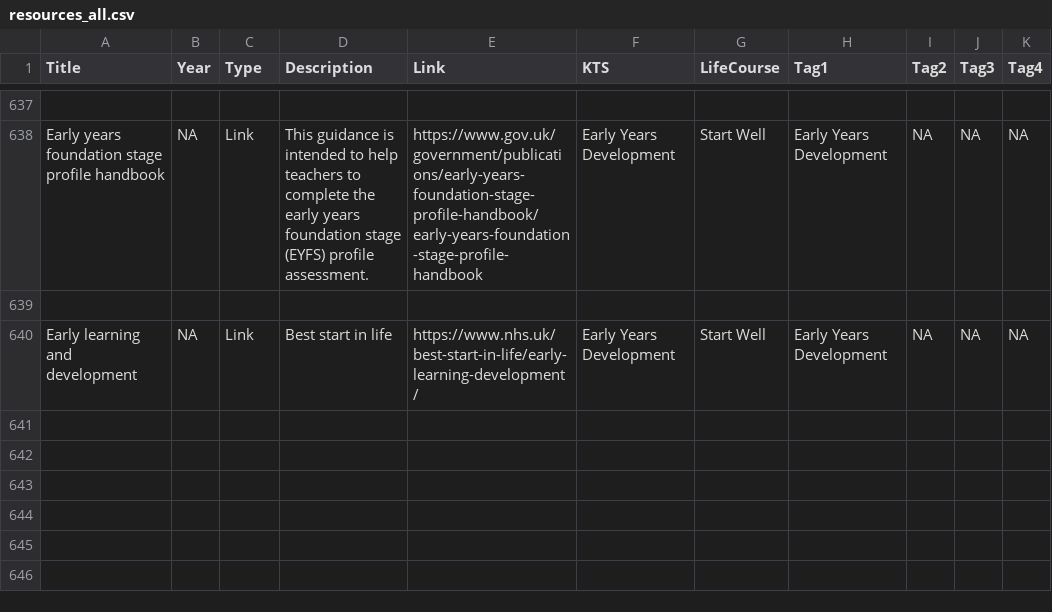
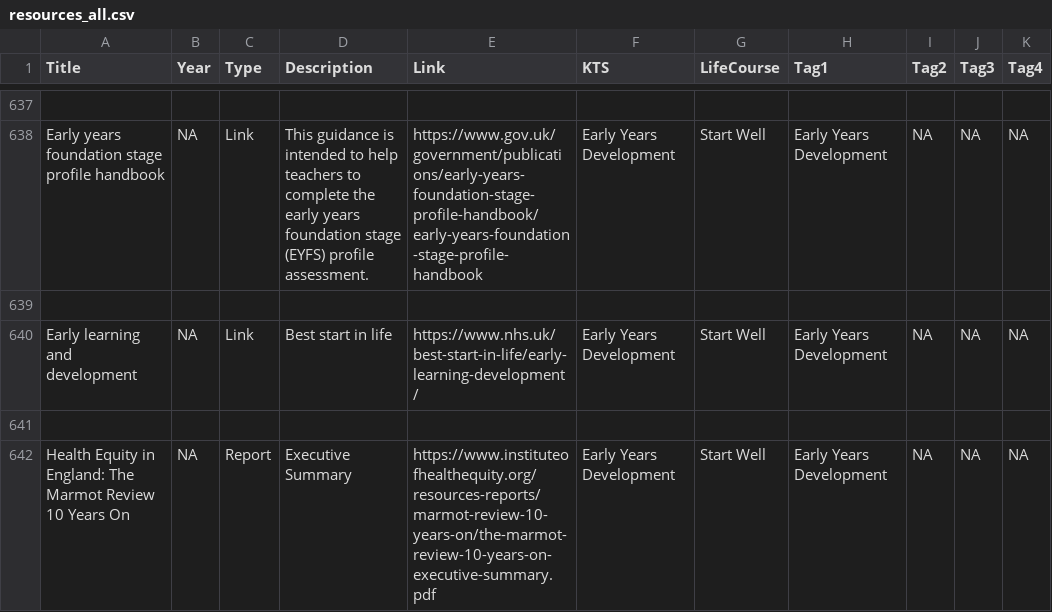
Before and after one commit to DerbyshireKIT/jsna-resources, a CSV file: resources_all.csv, drawn as a sheet; only a part is shown, gaps mark what is left out.

Commit message:
Add resource: Health Equity in England: The Marmot Review 10 Years On

```diff
--- a/resources_all.csv
+++ b/resources_all.csv
@@ -641 +641,3 @@ Early years foundation stage profile handbook,NA,Link,This guidance is intended
 Early learning and development,NA,Link,Best start in life,https://www.nhs.uk/best-start-in-life/early-learning-development/,Early Years Development,Start Well,Early Years Development,NA,NA,NA
+
+Health Equity in England: The Marmot Review 10 Years On,NA,Report,Executive Summary,https://www.instituteofhealthequity.org/resources-reports/marmot-review-10-years-on/the-marmot-review-10-years-on-executive-summary.pdf,Early Years Development,Start Well,Early Years Development,NA,NA,NA
```
